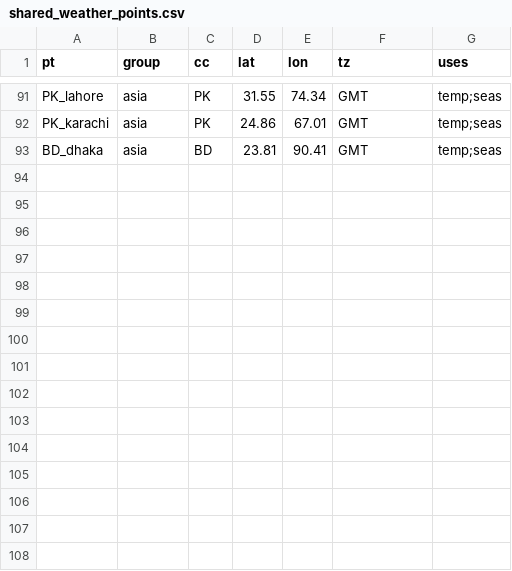
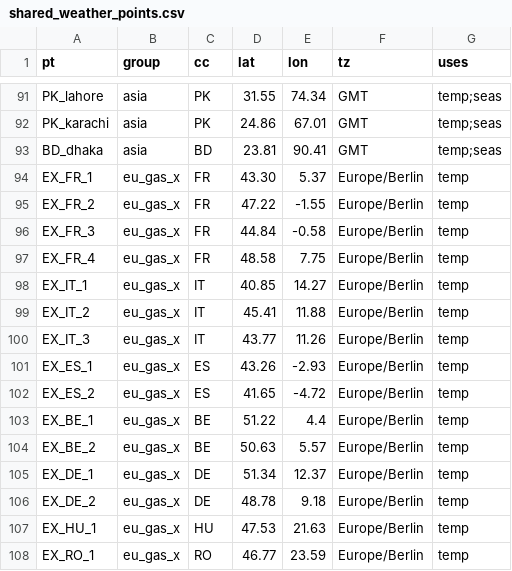
Before and after one commit to ilbakarol-ui/miks-energii, a CSV file: config/shared_weather_points.csv, drawn as a sheet; only a part is shown, gaps mark what is left out.

```diff
--- a/config/shared_weather_points.csv
+++ b/config/shared_weather_points.csv
@@ -93 +93,16 @@ PK_karachi,asia,PK,24.86,67.01,GMT,temp;seas
 BD_dhaka,asia,BD,23.81,90.41,GMT,temp;seas
+EX_FR_1,eu_gas_x,FR,43.30,5.37,Europe/Berlin,temp
+EX_FR_2,eu_gas_x,FR,47.22,-1.55,Europe/Berlin,temp
+EX_FR_3,eu_gas_x,FR,44.84,-0.58,Europe/Berlin,temp
+EX_FR_4,eu_gas_x,FR,48.58,7.75,Europe/Berlin,temp
+EX_IT_1,eu_gas_x,IT,40.85,14.27,Europe/Berlin,temp
+EX_IT_2,eu_gas_x,IT,45.41,11.88,Europe/Berlin,temp
+EX_IT_3,eu_gas_x,IT,43.77,11.26,Europe/Berlin,temp
+EX_ES_1,eu_gas_x,ES,43.26,-2.93,Europe/Berlin,temp
+EX_ES_2,eu_gas_x,ES,41.65,-4.72,Europe/Berlin,temp
+EX_BE_1,eu_gas_x,BE,51.22,4.4,Europe/Berlin,temp
+EX_BE_2,eu_gas_x,BE,50.63,5.57,Europe/Berlin,temp
+EX_DE_1,eu_gas_x,DE,51.34,12.37,Europe/Berlin,temp
+EX_DE_2,eu_gas_x,DE,48.78,9.18,Europe/Berlin,temp
+EX_HU_1,eu_gas_x,HU,47.53,21.63,Europe/Berlin,temp
+EX_RO_1,eu_gas_x,RO,46.77,23.59,Europe/Berlin,temp
```
Also changed, not shown: 8 other files.
